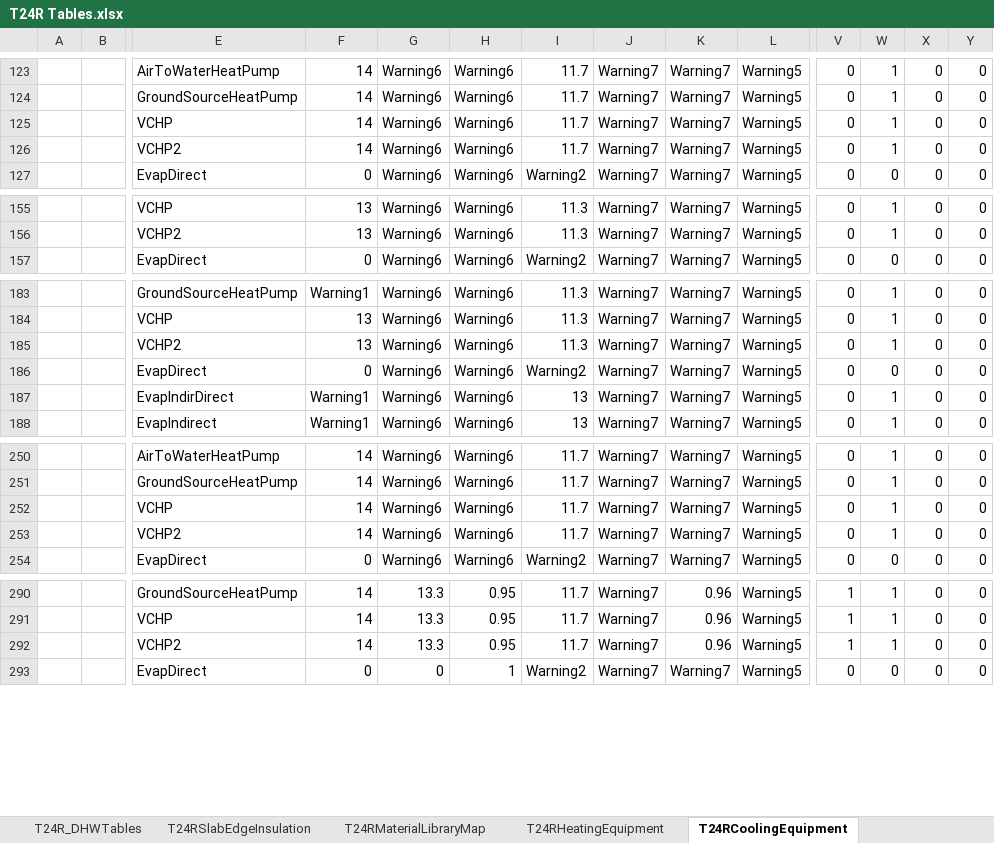
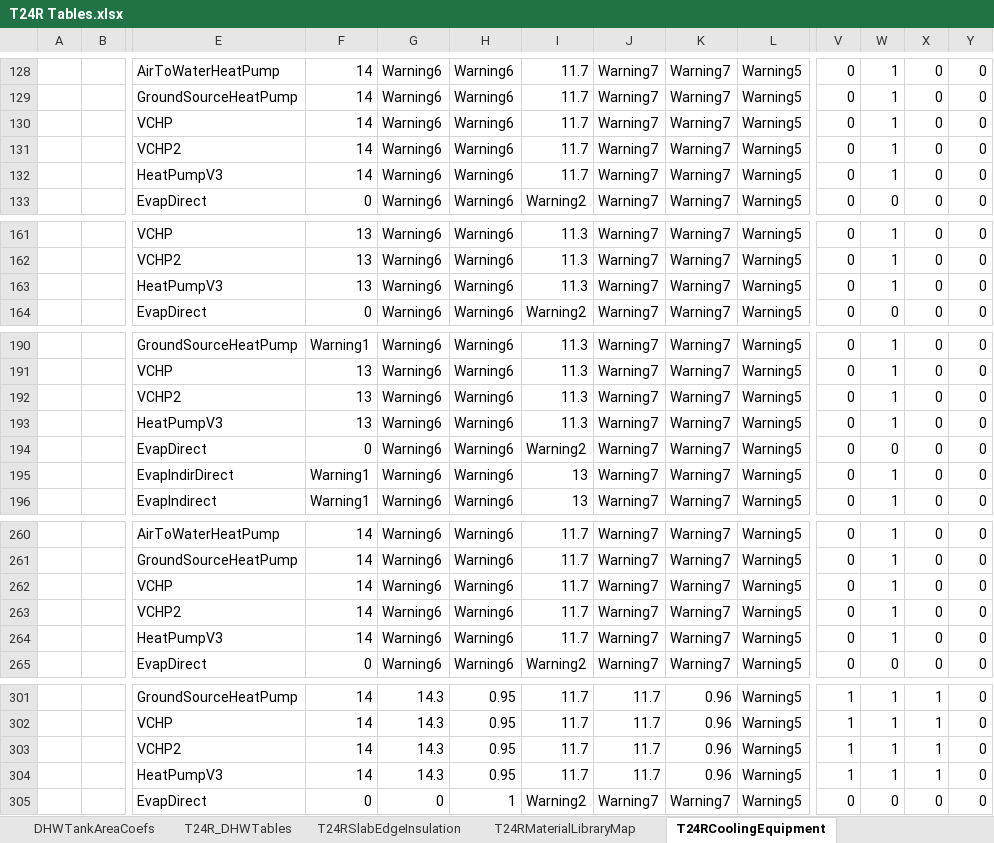
Before and after one commit to joesinger12/Test-Mirror-Workflow, an Excel workbook: RulesetDev/Rulesets/shared/T24R Tables.xlsx, sheet T24RCoolingEquipment, drawn as a sheet; only a part is shown, gaps mark what is left out; values as stored, in another font and other column widths than the file's, no cell formats; addresses are those after the commit; rows hold the shown columns only; the diff covers the shown part only; the diff names each change by its address in the sheet, - before the commit and + after, or states it on an @@ line.

Commit message:
SVN (com) commit #8617 by scriswellwsf       ruleset update migrating Harvest Thermal (HeatPumpDHWCombo) system and other features (bug fixes &amp; VCHP3) from CBECC-Res into CBECC (tic #3629)

```diff
--- a/RulesetDev/Rulesets/shared/T24R Tables.xlsx (sheet T24RCoolingEquipment)
+++ b/RulesetDev/Rulesets/shared/T24R Tables.xlsx (sheet T24RCoolingEquipment)
+row 132:  |  | HeatPumpV3 | 14 | Warning6 | Warning6 | 11.7 | Warning7 | Warning7 | Warning5 | 0 | 1 | 0 | 0
+row 163:  |  | HeatPumpV3 | 13 | Warning6 | Warning6 | 11.3 | Warning7 | Warning7 | Warning5 | 0 | 1 | 0 | 0
+row 193:  |  | HeatPumpV3 | 13 | Warning6 | Warning6 | 11.3 | Warning7 | Warning7 | Warning5 | 0 | 1 | 0 | 0
+row 264:  |  | HeatPumpV3 | 14 | Warning6 | Warning6 | 11.7 | Warning7 | Warning7 | Warning5 | 0 | 1 | 0 | 0
-G301:G303: 13.3
+G301:G303: 14.3
-J301:J303: Warning7
+J301:J303: 11.7
-X301:X303: 0
+X301:X303: 1
+row 304:  |  | HeatPumpV3 | 14 | 14.3 | 0.95 | 11.7 | 11.7 | 0.96 | Warning5 | 1 | 1 | 1 | 0
```
Also changed, not shown: 11 added rows and 35 edited cells elsewhere in this sheet, sheet T24RHeatingEquipment, other sheet tabs, cell formats, formulas that keep their value, 21 other files.
